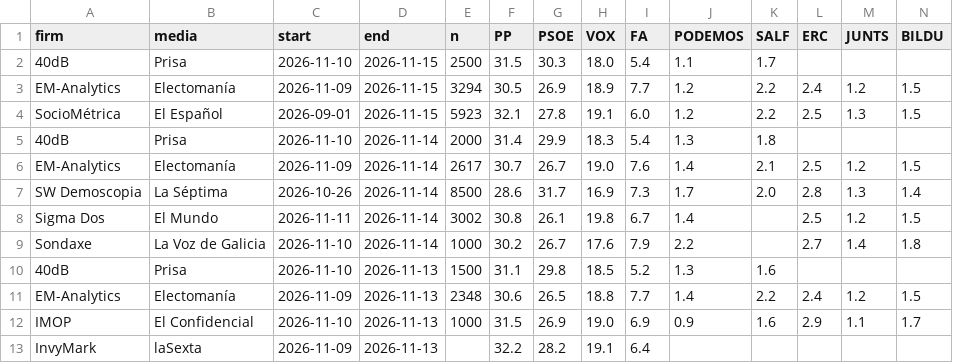
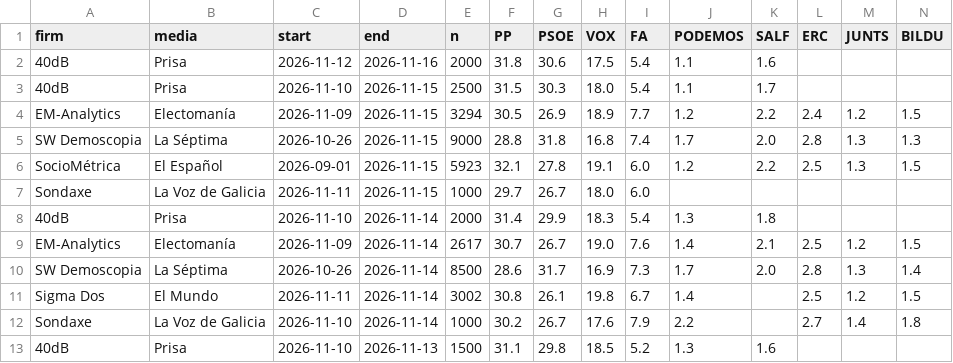
Before and after one commit to mediaencuestas/mediaencuestas.github.io, a CSV file: datos/encuestas.csv, drawn as a sheet; only a part is shown; the shorter side is filled out with more unchanged rows; rows hold the shown columns only; the diff names each change by its address in the sheet, - before the commit and + after, or states it on an @@ line.

```diff
--- a/datos/encuestas.csv
+++ b/datos/encuestas.csv
+row 2: 40dB | Prisa | 2026-11-12 | 2026-11-16 | 2000 | 31.8 | 30.6 | 17.5 | 5.4 | 1.1 | 1.6
+row 5: SW Demoscopia | La Séptima | 2026-10-26 | 2026-11-15 | 9000 | 28.8 | 31.8 | 16.8 | 7.4 | 1.7 | 2.0 | 2.8 | 1.3 | 1.3
+row 7: Sondaxe | La Voz de Galicia | 2026-11-11 | 2026-11-15 | 1000 | 29.7 | 26.7 | 18.0 | 6.0
```
